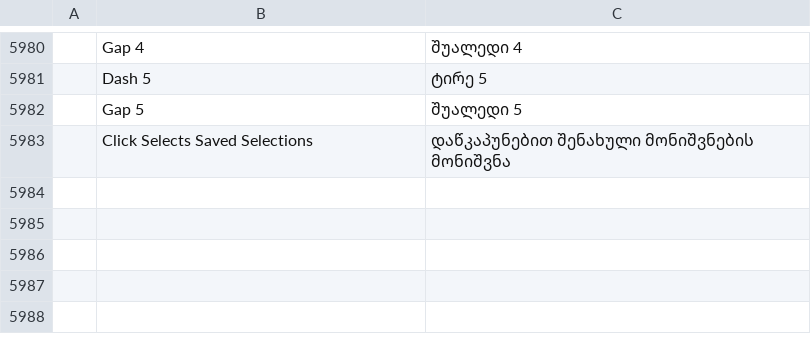
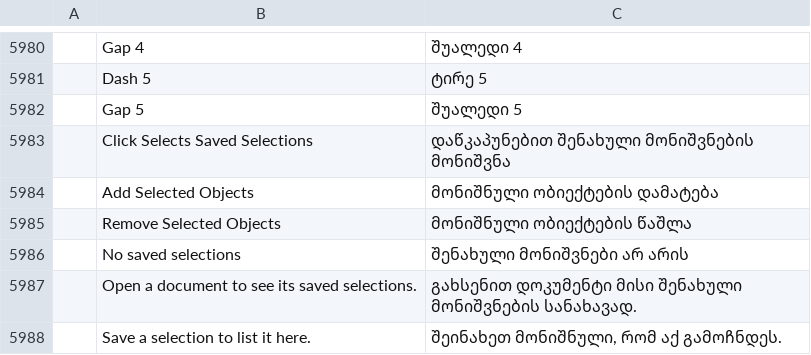
Before and after one commit to danngreen/vectorcraft, a TSV file: crates/ui-egui/src/i18n/ka.tsv, drawn as a sheet; only a part is shown, gaps mark what is left out; the diff names each change by its address in the sheet, - before the commit and + after, or states it on an @@ line.

Commit message:
Saved selections: a Saved Selections panel
Window › Saved Selections lists every saved selection of the document with its number of objects,
a dot on those all selected. Clicking a row selects all of its objects, those hidden or locked or
on hidden or locked layers too, so the parts of one thing drawn on several layers move, transform
and delete together; Shift- or Cmd/Ctrl-click adds them to the selection, or takes them out when
all are selected. Double-click a name to rename it. The buttons add the selected objects to the
row last clicked or remove them, save the selection as a new saved selection (named at once,
ready to rename) and delete the row. The flyout has Save Selection…, Edit Selection… and Click
Selects Saved Selections.

```diff
--- a/crates/ui-egui/src/i18n/ka.tsv
+++ b/crates/ui-egui/src/i18n/ka.tsv
+row 5984:  | Add Selected Objects | მონიშნული ობიექტების დამატება
+row 5985:  | Remove Selected Objects | მონიშნული ობიექტების წაშლა
+row 5986:  | No saved selections | შენახული მონიშვნები არ არის
+row 5987:  | Open a document to see its saved selections. | გახსენით დოკუმენტი მისი შენახული მონიშვნების სანახავად.
+row 5988:  | Save a selection to list it here. | შეინახეთ მონიშნული, რომ აქ გამოჩნდეს.
```
Also changed, not shown: crates/ui-egui/src/i18n/bg.tsv, crates/ui-egui/src/i18n/el.tsv, 24 other files.
